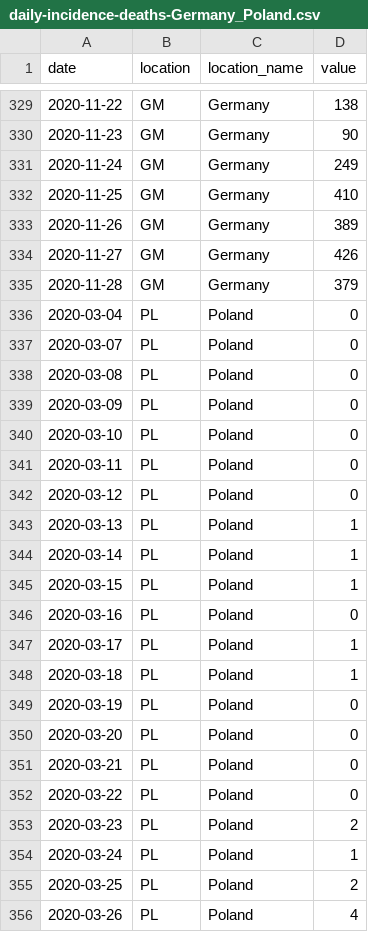
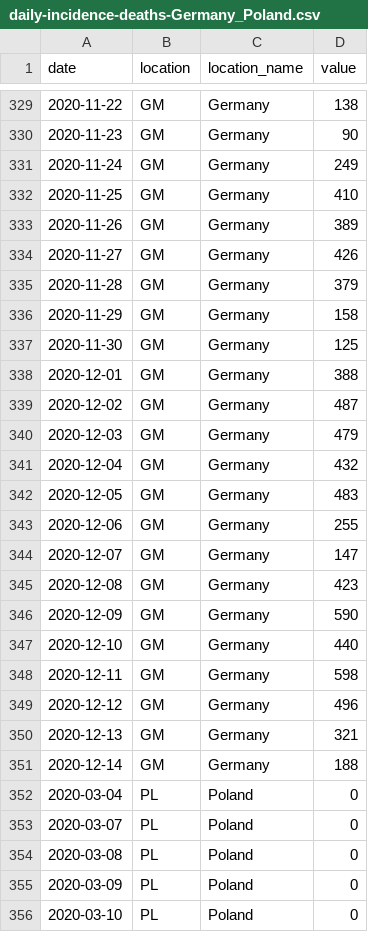
Before and after one commit to epiforecasts/GM-PL-forecast-evaluation, a CSV file: data/daily-incidence-deaths-Germany_Poland.csv, drawn as a sheet; only a part is shown, gaps mark what is left out; the shorter side is filled out with more unchanged rows; the diff covers the shown part only.

```diff
--- a/data/daily-incidence-deaths-Germany_Poland.csv
+++ b/data/daily-incidence-deaths-Germany_Poland.csv
@@ -335,2 +335,18 @@ date,location,location_name,value
 2020-11-28,GM,Germany,379
+2020-11-29,GM,Germany,158
+2020-11-30,GM,Germany,125
+2020-12-01,GM,Germany,388
+2020-12-02,GM,Germany,487
+2020-12-03,GM,Germany,479
+2020-12-04,GM,Germany,432
+2020-12-05,GM,Germany,483
+2020-12-06,GM,Germany,255
+2020-12-07,GM,Germany,147
+2020-12-08,GM,Germany,423
+2020-12-09,GM,Germany,590
+2020-12-10,GM,Germany,440
+2020-12-11,GM,Germany,598
+2020-12-12,GM,Germany,496
+2020-12-13,GM,Germany,321
+2020-12-14,GM,Germany,188
 2020-03-04,PL,Poland,0
```
Also changed, not shown: 16 added rows elsewhere in this file, data/daily-cumulative-cases-Germany_Poland.csv, data/daily-cumulative-deaths-Germany_Poland.csv, 3 other files.
